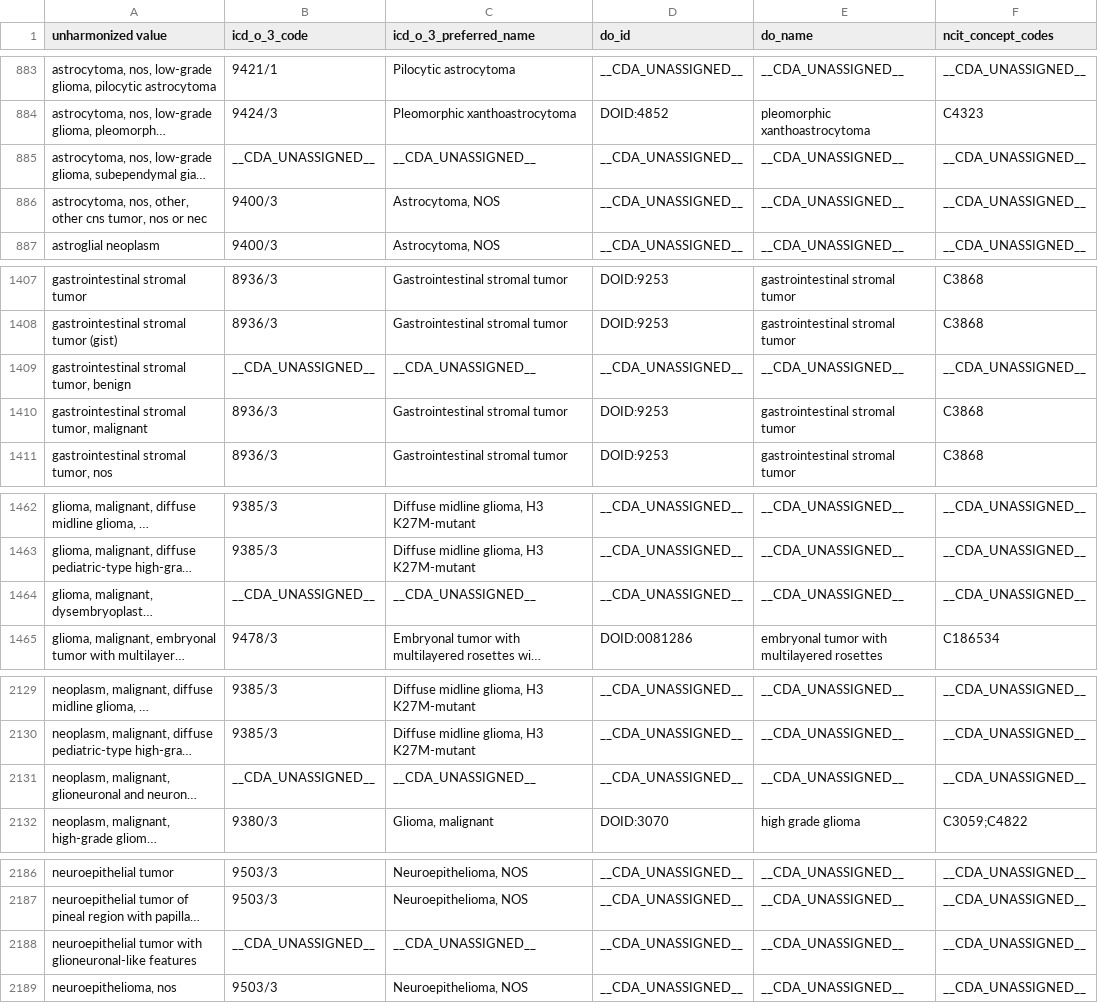
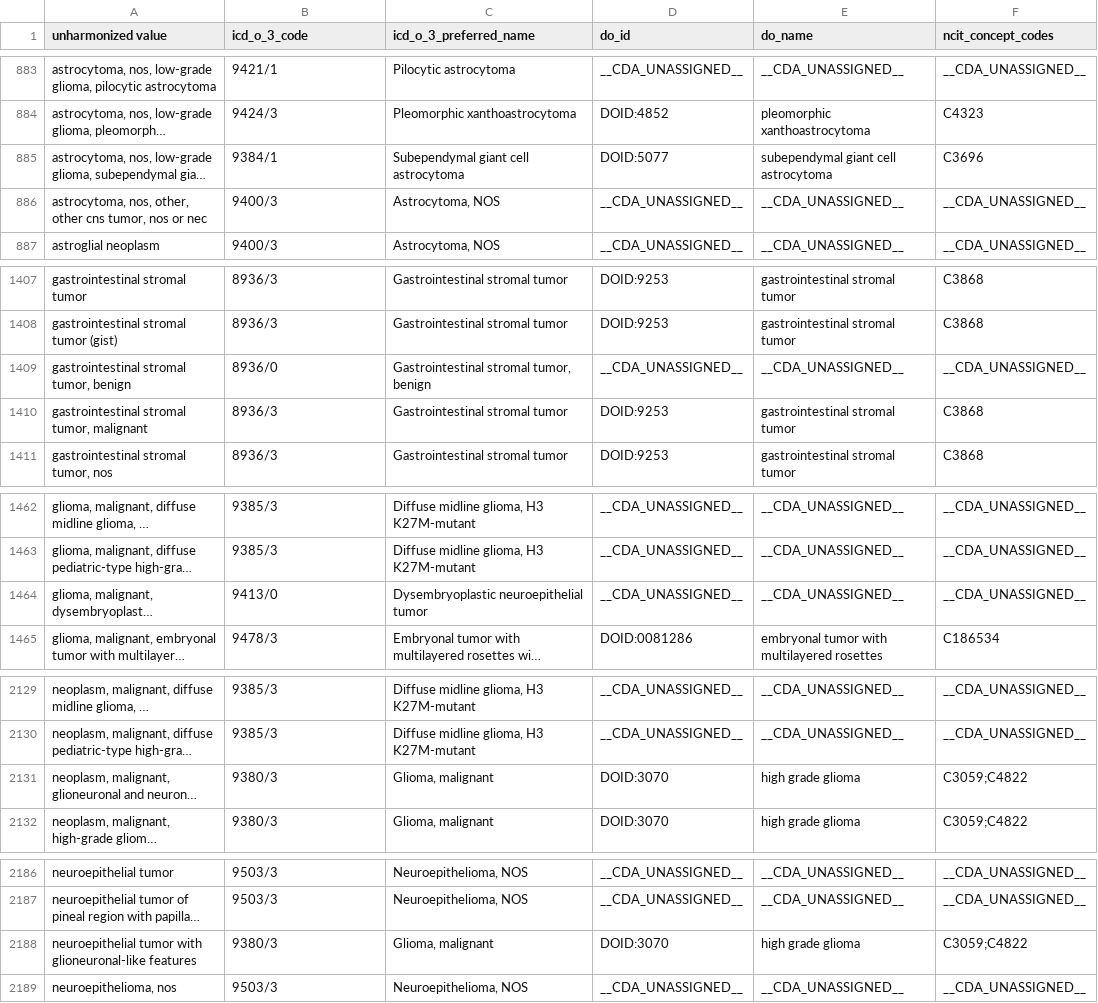
Before and after one commit to CancerDataAggregator/harmonization_reference, a TSV file: value_maps_by_concept/disease.tsv, drawn as a sheet; only a part is shown, gaps mark what is left out; long unchanged cells end in …; the diff covers the shown part only; the diff names each change by its address in the sheet, - before the commit and + after, or states it on an @@ line.

Commit message:
Updating disease.tsv with edits to removed codes

```diff
--- a/value_maps_by_concept/disease.tsv
+++ b/value_maps_by_concept/disease.tsv
-B885 (icd_o_3_code): __CDA_UNASSIGNED__
+B885 (icd_o_3_code): 9384/1
-C885 (icd_o_3_preferred_name): __CDA_UNASSIGNED__
+C885 (icd_o_3_preferred_name): Subependymal giant cell astrocytoma
-D885 (do_id): __CDA_UNASSIGNED__
+D885 (do_id): DOID:5077
-E885 (do_name): __CDA_UNASSIGNED__
+E885 (do_name): subependymal giant cell astrocytoma
-F885 (ncit_concept_codes): __CDA_UNASSIGNED__
+F885 (ncit_concept_codes): C3696
-B1409 (icd_o_3_code): __CDA_UNASSIGNED__
+B1409 (icd_o_3_code): 8936/0
-C1409 (icd_o_3_preferred_name): __CDA_UNASSIGNED__
+C1409 (icd_o_3_preferred_name): Gastrointestinal stromal tumor, benign
-B1464 (icd_o_3_code): __CDA_UNASSIGNED__
+B1464 (icd_o_3_code): 9413/0
-C1464 (icd_o_3_preferred_name): __CDA_UNASSIGNED__
+C1464 (icd_o_3_preferred_name): Dysembryoplastic neuroepithelial tumor
-B2131 (icd_o_3_code): __CDA_UNASSIGNED__
+B2131 (icd_o_3_code): 9380/3
-C2131 (icd_o_3_preferred_name): __CDA_UNASSIGNED__
+C2131 (icd_o_3_preferred_name): Glioma, malignant
-D2131 (do_id): __CDA_UNASSIGNED__
+D2131 (do_id): DOID:3070
-E2131 (do_name): __CDA_UNASSIGNED__
+E2131 (do_name): high grade glioma
-F2131 (ncit_concept_codes): __CDA_UNASSIGNED__
+F2131 (ncit_concept_codes): C3059;C4822
-B2188 (icd_o_3_code): __CDA_UNASSIGNED__
+B2188 (icd_o_3_code): 9380/3
-C2188 (icd_o_3_preferred_name): __CDA_UNASSIGNED__
+C2188 (icd_o_3_preferred_name): Glioma, malignant
-D2188 (do_id): __CDA_UNASSIGNED__
+D2188 (do_id): DOID:3070
-E2188 (do_name): __CDA_UNASSIGNED__
+E2188 (do_name): high grade glioma
-F2188 (ncit_concept_codes): __CDA_UNASSIGNED__
+F2188 (ncit_concept_codes): C3059;C4822
```
Also changed, not shown: 2 edited cells elsewhere in this file.
